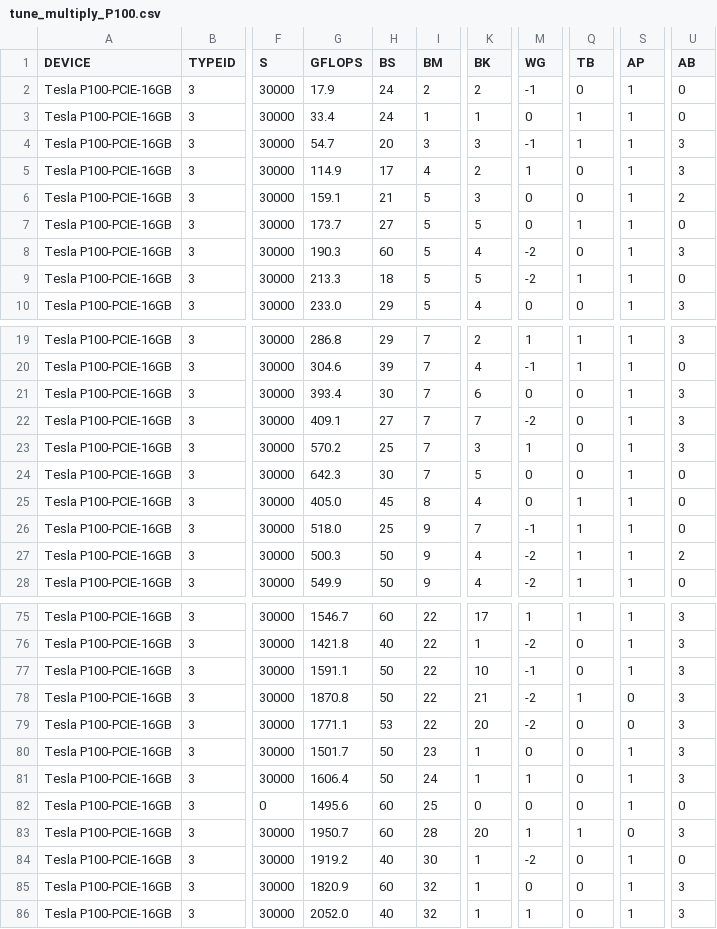
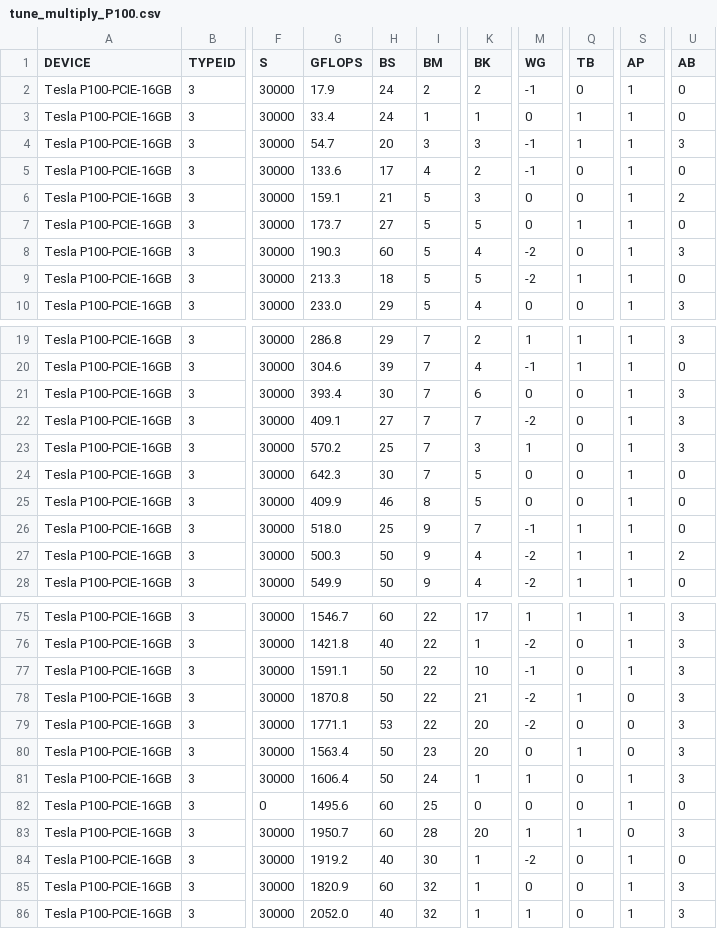
Before and after one commit to hfp/libxstream, a CSV file: opencl/smm/params/tune_multiply_P100.csv, drawn as a sheet; only a part is shown, gaps mark what is left out; the diff names each change by its address in the sheet, - before the commit and + after, or states it on an @@ line.

Commit message:
ocl: support alternative opencl implementations (#609)
* More portable macro definitions (though dump/system/cpp needs quotes to protect braces against Shell expansion).
* Avoid quoted macros and spaces (-D) not supported by POCL (cleanup build flags).
* Supporting POCL allows to perform tests on CPUs, etc.
* Fixed macOS/BSD support (acc_opencl.sh).
* Updated tuned parameters (P100).
* More compact code-format.

```diff
--- a/opencl/smm/params/tune_multiply_P100.csv
+++ b/opencl/smm/params/tune_multiply_P100.csv
-G5 (GFLOPS): 114.9
+G5 (GFLOPS): 133.6
-M5 (WG): 1
+M5 (WG): -1
-U5 (AB): 3
+U5 (AB): 0
-G25 (GFLOPS): 405.0
+G25 (GFLOPS): 409.9
-H25 (BS): 45
+H25 (BS): 46
-K25 (BK): 4
+K25 (BK): 5
-Q25 (TB): 1
+Q25 (TB): 0
-G80 (GFLOPS): 1501.7
+G80 (GFLOPS): 1563.4
-K80 (BK): 1
+K80 (BK): 20
-Q80 (TB): 0
+Q80 (TB): 1
-S80 (AP): 1
+S80 (AP): 0
```
Also changed, not shown: 4 other files.
